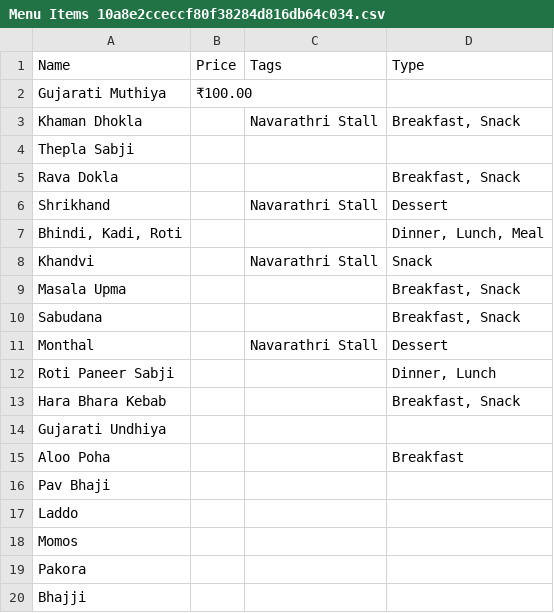
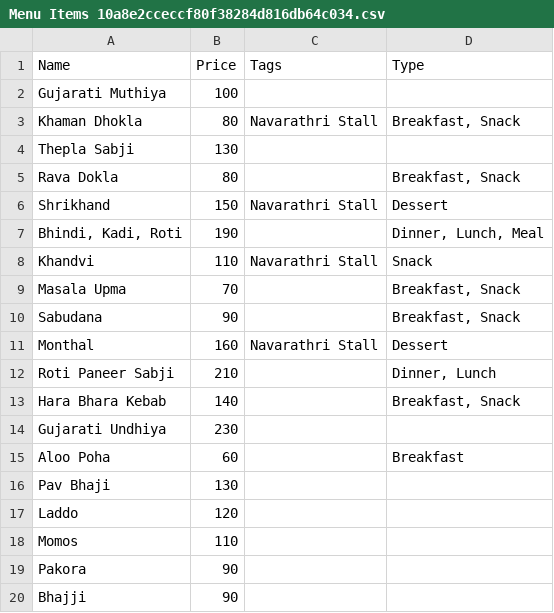
Before and after one commit to Monte9/truly-homely, a CSV file: data/source/Truly Homely/Menu Items 10a8e2cceccf80f38284d816db64c034.csv, drawn as a sheet.

```diff
--- a/data/source/Truly Homely/Menu Items 10a8e2cceccf80f38284d816db64c034.csv
+++ b/data/source/Truly Homely/Menu Items 10a8e2cceccf80f38284d816db64c034.csv
@@ -1,20 +1,20 @@
 Name,Price,Tags,Type
-Gujarati Muthiya,₹100.00,,
-Khaman Dhokla,,Navarathri Stall,"Breakfast, Snack"
-Thepla Sabji,,,
-Rava Dokla,,,"Breakfast, Snack"
-Shrikhand,,Navarathri Stall,Dessert
-"Bhindi, Kadi, Roti",,,"Dinner, Lunch, Meal"
-Khandvi,,Navarathri Stall,Snack
-Masala Upma,,,"Breakfast, Snack"
-Sabudana,,,"Breakfast, Snack"
-Monthal,,Navarathri Stall,Dessert
-Roti Paneer Sabji,,,"Dinner, Lunch"
-Hara Bhara Kebab,,,"Breakfast, Snack"
-Gujarati Undhiya,,,
-Aloo Poha,,,Breakfast
-Pav Bhaji,,,
-Laddo,,,
-Momos,,,
-Pakora,,,
-Bhajji,,,
+Gujarati Muthiya,100,,
+Khaman Dhokla,80,Navarathri Stall,"Breakfast, Snack"
+Thepla Sabji,130,,
+Rava Dokla,80,,"Breakfast, Snack"
+Shrikhand,150,Navarathri Stall,Dessert
+"Bhindi, Kadi, Roti",190,,"Dinner, Lunch, Meal"
+Khandvi,110,Navarathri Stall,Snack
+Masala Upma,70,,"Breakfast, Snack"
+Sabudana,90,,"Breakfast, Snack"
+Monthal,160,Navarathri Stall,Dessert
+Roti Paneer Sabji,210,,"Dinner, Lunch"
+Hara Bhara Kebab,140,,"Breakfast, Snack"
+Gujarati Undhiya,230,,
+Aloo Poha,60,,Breakfast
+Pav Bhaji,130,,
+Laddo,120,,
+Momos,110,,
+Pakora,90,,
+Bhajji,90,,
```
Also changed, not shown: 11 other files.
